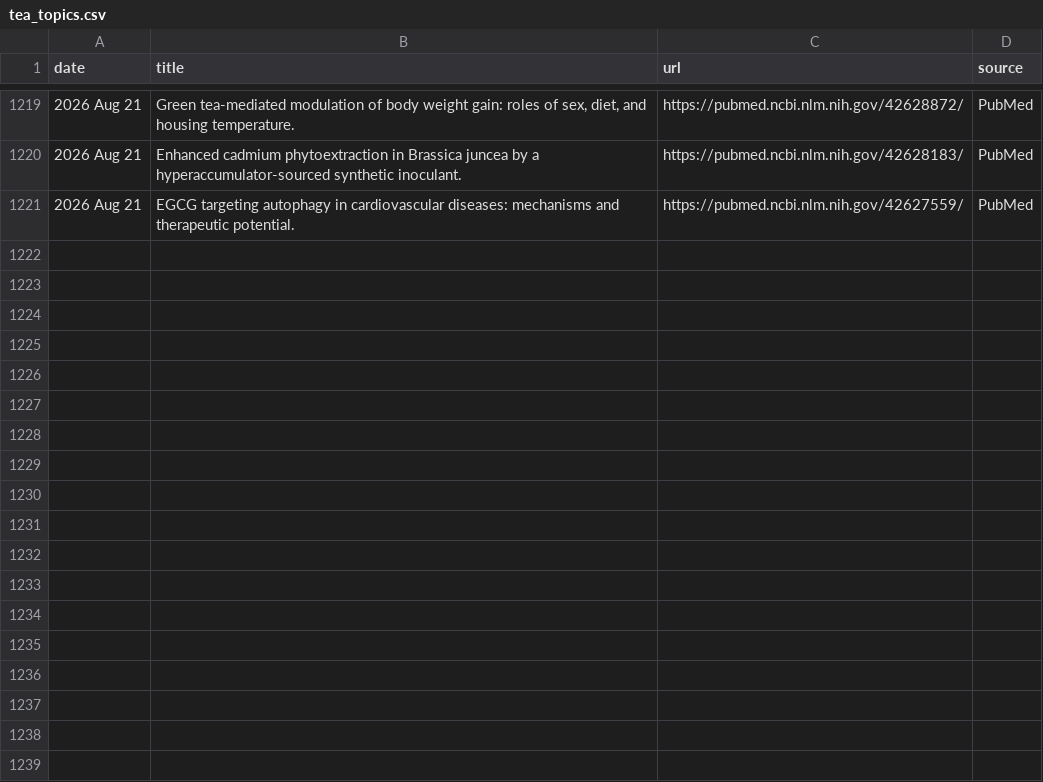
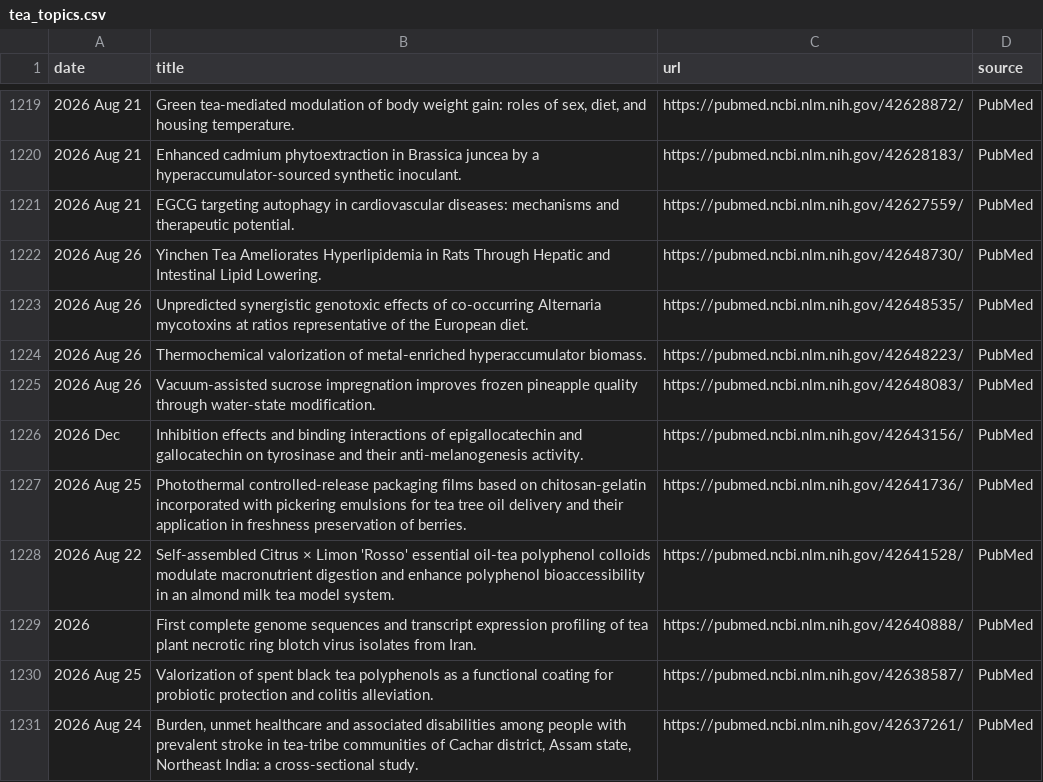
Before and after one commit to Coma4130/tea-scraper, a CSV file: tea_topics.csv, drawn as a sheet; only a part is shown, gaps mark what is left out; the diff names each change by its address in the sheet, - before the commit and + after, or states it on an @@ line.

```diff
--- a/tea_topics.csv
+++ b/tea_topics.csv
+row 1222: 2026 Aug 26 | Yinchen Tea Ameliorates Hyperlipidemia in Rats Through Hepatic and Intestinal Lipid Lowering. | https://pubmed.ncbi.nlm.nih.gov/42648730/ | PubMed
+row 1223: 2026 Aug 26 | Unpredicted synergistic genotoxic effects of co-occurring Alternaria mycotoxins at ratios representative of the European diet. | https://pubmed.ncbi.nlm.nih.gov/42648535/ | PubMed
+row 1224: 2026 Aug 26 | Thermochemical valorization of metal-enriched hyperaccumulator biomass. | https://pubmed.ncbi.nlm.nih.gov/42648223/ | PubMed
+row 1225: 2026 Aug 26 | Vacuum-assisted sucrose impregnation improves frozen pineapple quality through water-state modification. | https://pubmed.ncbi.nlm.nih.gov/42648083/ | PubMed
+row 1226: 2026 Dec | Inhibition effects and binding interactions of epigallocatechin and gallocatechin on tyrosinase and their anti-melanogenesis activity. | https://pubmed.ncbi.nlm.nih.gov/42643156/ | PubMed
+row 1227: 2026 Aug 25 | Photothermal controlled-release packaging films based on chitosan-gelatin incorporated with pickering emulsions for tea tree oil delivery and their application in freshness preservation of berries. | https://pubmed.ncbi.nlm.nih.gov/42641736/ | PubMed
+row 1228: 2026 Aug 22 | Self-assembled Citrus × Limon 'Rosso' essential oil-tea polyphenol colloids modulate macronutrient digestion and enhance polyphenol bioaccessibility in an almond milk tea model system. | https://pubmed.ncbi.nlm.nih.gov/42641528/ | PubMed
+row 1229: 2026 | First complete genome sequences and transcript expression profiling of tea plant necrotic ring blotch virus isolates from Iran. | https://pubmed.ncbi.nlm.nih.gov/42640888/ | PubMed
+row 1230: 2026 Aug 25 | Valorization of spent black tea polyphenols as a functional coating for probiotic protection and colitis alleviation. | https://pubmed.ncbi.nlm.nih.gov/42638587/ | PubMed
+row 1231: 2026 Aug 24 | Burden, unmet healthcare and associated disabilities among people with prevalent stroke in tea-tribe communities of Cachar district, Assam state, Northeast India: a cross-sectional study. | https://pubmed.ncbi.nlm.nih.gov/42637261/ | PubMed
```
